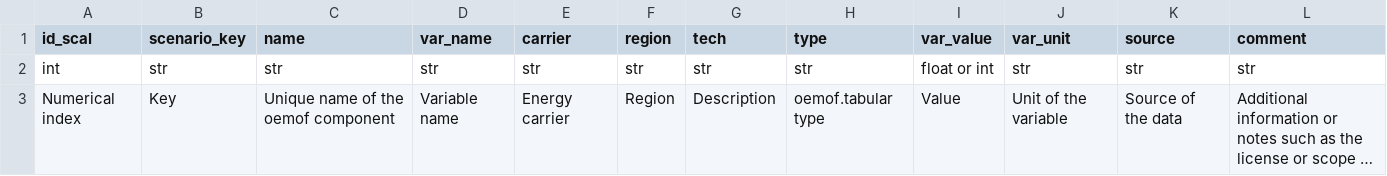
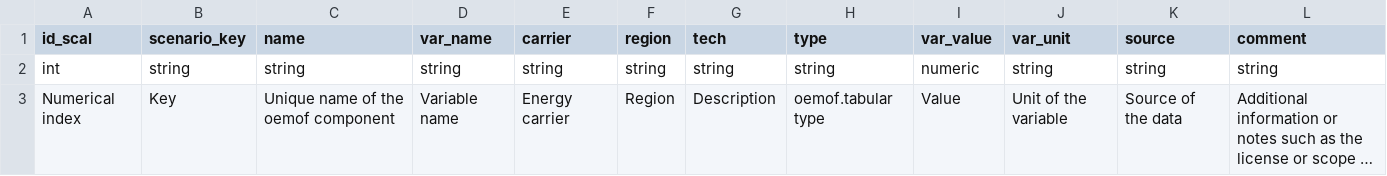
Before and after one commit to rl-institut/oemof-B3, a CSV file: oemof_b3/schema/scalars.csv, drawn as a sheet; long unchanged cells end in …; the diff names each change by its address in the sheet, - before the commit and + after, or states it on an @@ line.

```diff
--- a/oemof_b3/schema/scalars.csv
+++ b/oemof_b3/schema/scalars.csv
-B2 (scenario_key): str
+B2 (scenario_key): string
-C2 (name): str
+C2 (name): string
-D2 (var_name): str
+D2 (var_name): string
-E2 (carrier): str
+E2 (carrier): string
-F2 (region): str
+F2 (region): string
-G2 (tech): str
+G2 (tech): string
-H2 (type): str
+H2 (type): string
-I2 (var_value): float or int
+I2 (var_value): numeric
-J2 (var_unit): str
+J2 (var_unit): string
-K2 (source): str
+K2 (source): string
-L2 (comment): str
+L2 (comment): string
```
Also changed, not shown: oemof_b3/schema/timeseries.csv.
